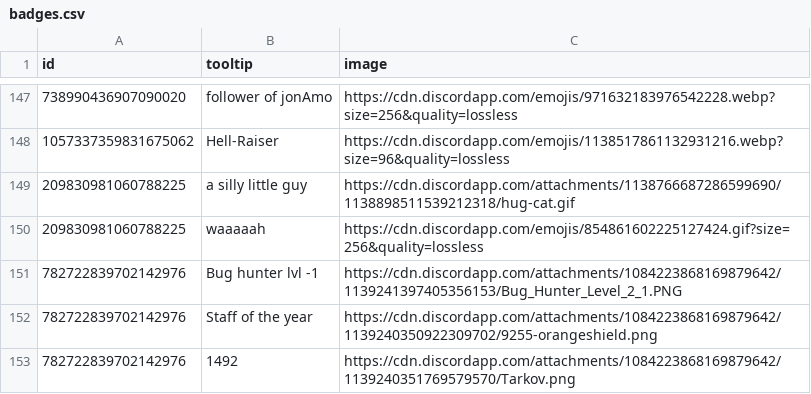
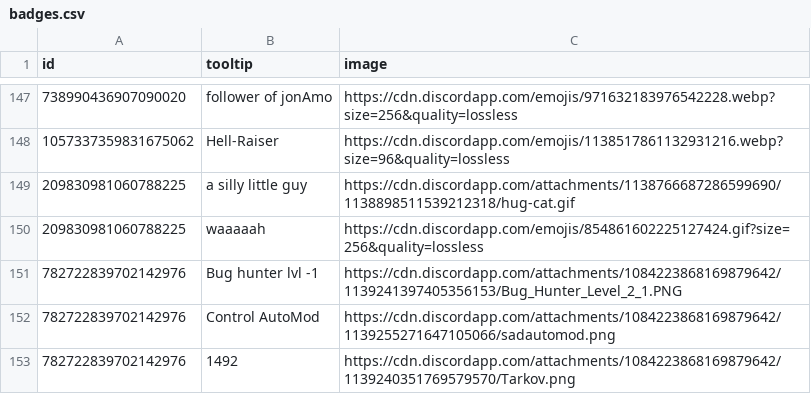
Before and after one commit to Sutoreitsoh/crackbadge-vencord, a CSV file: badges.csv, drawn as a sheet; only a part is shown, gaps mark what is left out.

Commit message:
Update badges.csv

```diff
--- a/badges.csv
+++ b/badges.csv
@@ -151,3 +151,3 @@ id,tooltip,image
 782722839702142976,Bug hunter lvl -1,https://cdn.discordapp.com/attachments/1084223868169879642/1139241397405356153/Bug_Hunter_Level_2_1.PNG
-782722839702142976,Staff of the year,https://cdn.discordapp.com/attachments/1084223868169879642/1139240350922309702/9255-orangeshield.png
+782722839702142976,Control AutoMod,https://cdn.discordapp.com/attachments/1084223868169879642/1139255271647105066/sadautomod.png
 782722839702142976,1492,https://cdn.discordapp.com/attachments/1084223868169879642/1139240351769579570/Tarkov.png
```
